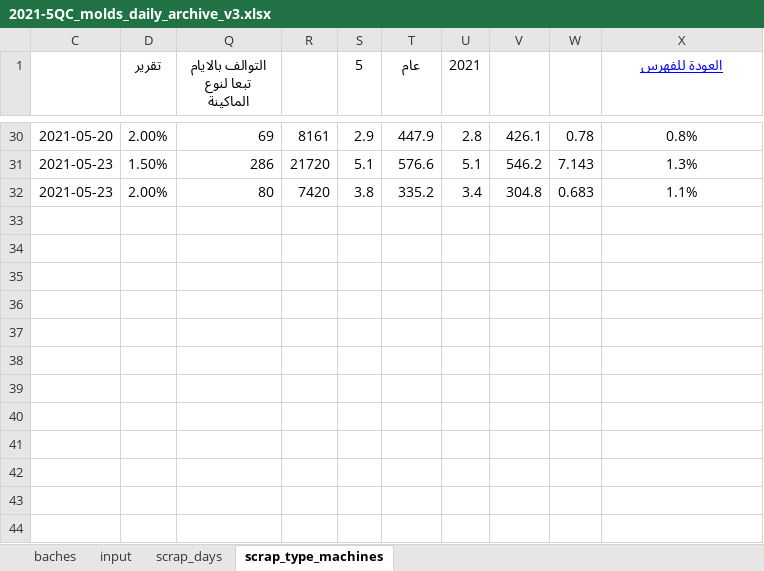
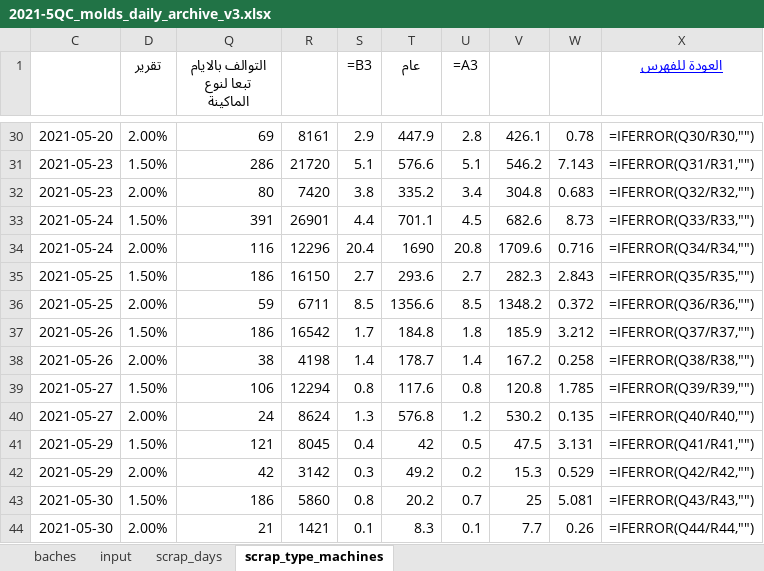
Before and after one commit to esmallah/data_assistant, an Excel workbook: apps/analysis/formats/2021-5QC_molds_daily_archive_v3.xlsx, sheet scrap_type_machines, drawn as a sheet; only a part is shown, gaps mark what is left out; values as stored, in another font and other column widths than the file's, no borders; formulas without a stored value are shown as written; conditional formats not drawn; the diff covers the shown part only; the diff names each change by its address in the sheet, - before the commit and + after, or states it on an @@ line.

```diff
--- a/apps/analysis/formats/2021-5QC_molds_daily_archive_v3.xlsx (sheet scrap_type_machines)
+++ b/apps/analysis/formats/2021-5QC_molds_daily_archive_v3.xlsx (sheet scrap_type_machines)
-S1: 5
+S1: =B3
-U1: 2021
+U1: =A3
-X30 (العودة للفهرس): 0.8%
+X30 (العودة للفهرس): =IFERROR(Q30/R30,"")
-X31 (العودة للفهرس): 1.3%
+X31 (العودة للفهرس): =IFERROR(Q31/R31,"")
-X32 (العودة للفهرس): 1.1%
+X32 (العودة للفهرس): =IFERROR(Q32/R32,"")
+row 33: 2021-05-24 | 1.50% | 391 | 26901 | 4.4 | 701.1 | 4.5 | 682.6 | 8.73 | =IFERROR(Q33/R33,"")
+row 34: 2021-05-24 | 2.00% | 116 | 12296 | 20.4 | 1690 | 20.8 | 1709.6 | 0.716 | =IFERROR(Q34/R34,"")
+row 35: 2021-05-25 | 1.50% | 186 | 16150 | 2.7 | 293.6 | 2.7 | 282.3 | 2.843 | =IFERROR(Q35/R35,"")
+row 36: 2021-05-25 | 2.00% | 59 | 6711 | 8.5 | 1356.6 | 8.5 | 1348.2 | 0.372 | =IFERROR(Q36/R36,"")
+row 37: 2021-05-26 | 1.50% | 186 | 16542 | 1.7 | 184.8 | 1.8 | 185.9 | 3.212 | =IFERROR(Q37/R37,"")
+row 38: 2021-05-26 | 2.00% | 38 | 4198 | 1.4 | 178.7 | 1.4 | 167.2 | 0.258 | =IFERROR(Q38/R38,"")
+row 39: 2021-05-27 | 1.50% | 106 | 12294 | 0.8 | 117.6 | 0.8 | 120.8 | 1.785 | =IFERROR(Q39/R39,"")
+row 40: 2021-05-27 | 2.00% | 24 | 8624 | 1.3 | 576.8 | 1.2 | 530.2 | 0.135 | =IFERROR(Q40/R40,"")
+row 41: 2021-05-29 | 1.50% | 121 | 8045 | 0.4 | 42 | 0.5 | 47.5 | 3.131 | =IFERROR(Q41/R41,"")
+row 42: 2021-05-29 | 2.00% | 42 | 3142 | 0.3 | 49.2 | 0.2 | 15.3 | 0.529 | =IFERROR(Q42/R42,"")
+row 43: 2021-05-30 | 1.50% | 186 | 5860 | 0.8 | 20.2 | 0.7 | 25 | 5.081 | =IFERROR(Q43/R43,"")
+row 44: 2021-05-30 | 2.00% | 21 | 1421 | 0.1 | 8.3 | 0.1 | 7.7 | 0.26 | =IFERROR(Q44/R44,"")
```
Also changed, not shown: 27 edited cells elsewhere in this sheet, sheet input, sheet baches, sheet scrap_days, hidden cells, charts or pictures, 14 other files.
